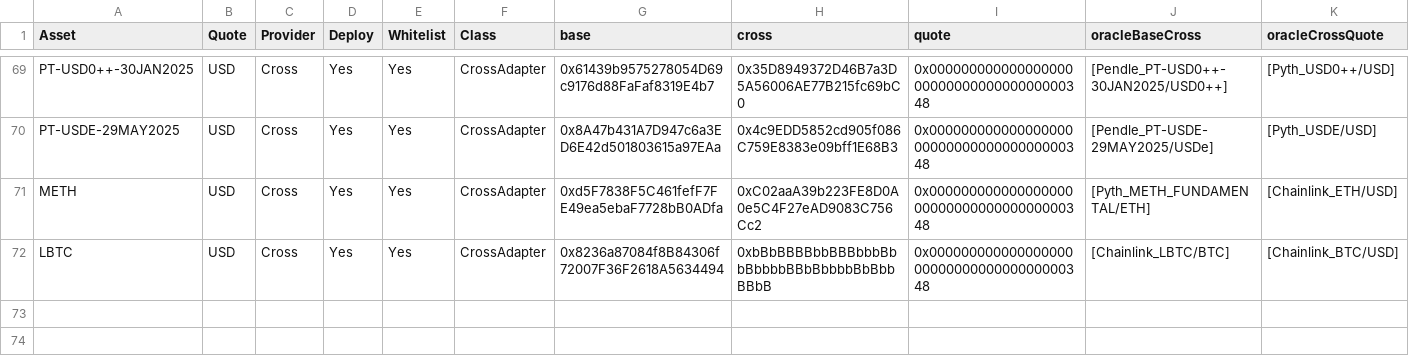
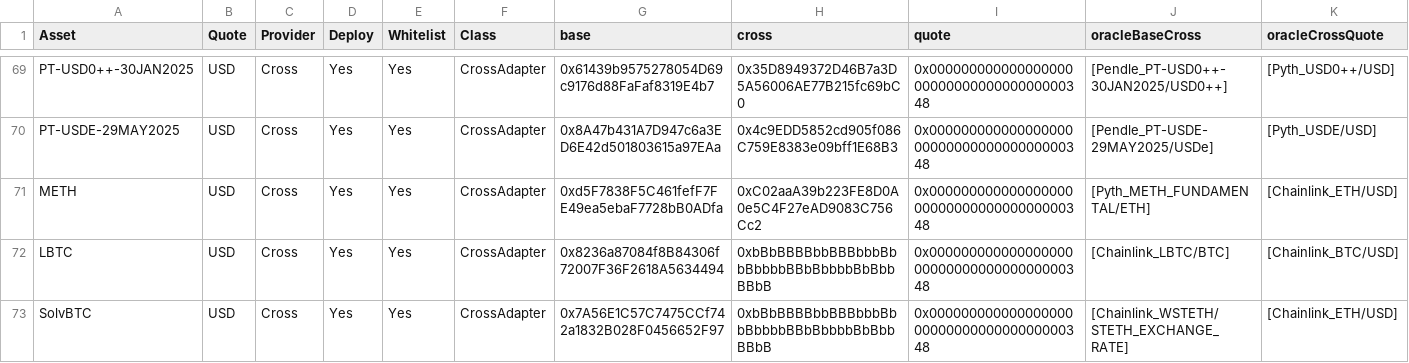
Before and after one commit to euler-xyz/evk-periphery, a CSV file: script/production/mainnet/oracleAdapters/Euler V2 Oracles (Ethereum) - Cross.csv, drawn as a sheet; only a part is shown, gaps mark what is left out; the diff names each change by its address in the sheet, - before the commit and + after, or states it on an @@ line.

Commit message:
feat: solv

```diff
--- a/script/production/mainnet/oracleAdapters/Euler V2 Oracles (Ethereum) - Cross.csv
+++ b/script/production/mainnet/oracleAdapters/Euler V2 Oracles (Ethereum) - Cross.csv
+row 73: SolvBTC | USD | Cross | Yes | Yes | CrossAdapter | 0x7A56E1C57C7475CCf742a1832B028F0456652F97 | 0xbBbBBBBbbBBBbbbBbbBbbbbBBbBbbbbBbBbbBBbB | 0x0000000000000000000000000000000000000348 | [Chainlink_WSTETH/STETH_EXCHANGE_RATE] | [Chainlink_ETH/USD]
```
Also changed, not shown: script/production/mainnet/oracleAdapters/Euler V2 Oracles (Ethereum) - Chainlink.csv.
